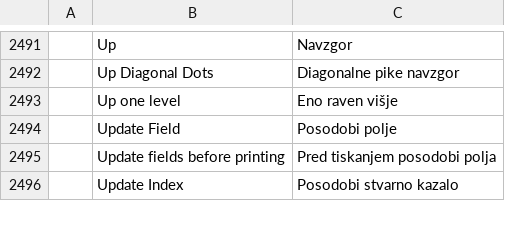
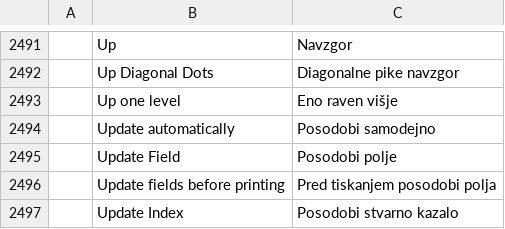
Before and after one commit to benandez/wordcraft, a TSV file: crates/ui-egui/src/i18n/sl.tsv, drawn as a sheet; only a part is shown, gaps mark what is left out.

Commit message:
fix(i18n): add missing automatic date update translation (Slovenian)

```diff
--- a/crates/ui-egui/src/i18n/sl.tsv
+++ b/crates/ui-egui/src/i18n/sl.tsv
@@ -2493,2 +2493,3 @@
 	Up one level	Eno raven višje
+	Update automatically	Posodobi samodejno
 	Update Field	Posodobi polje
```
